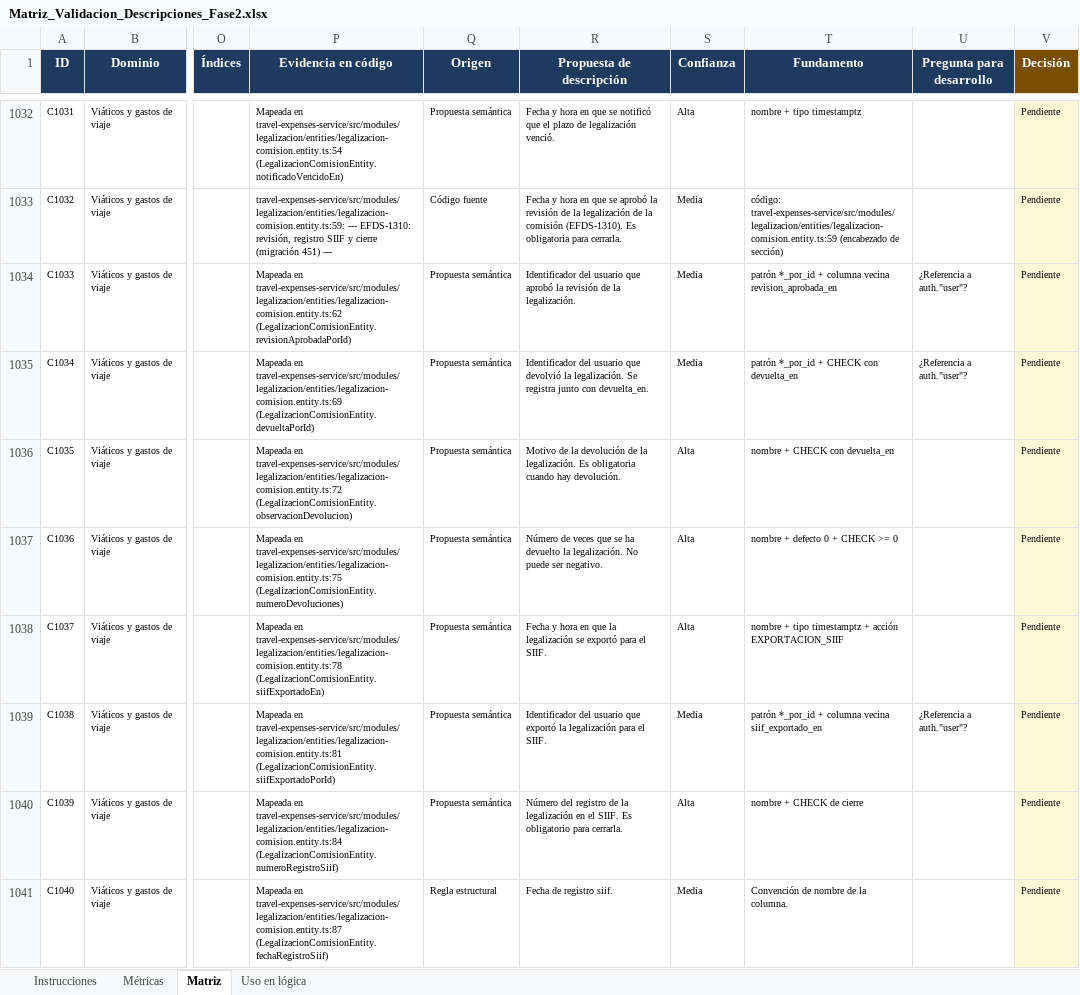
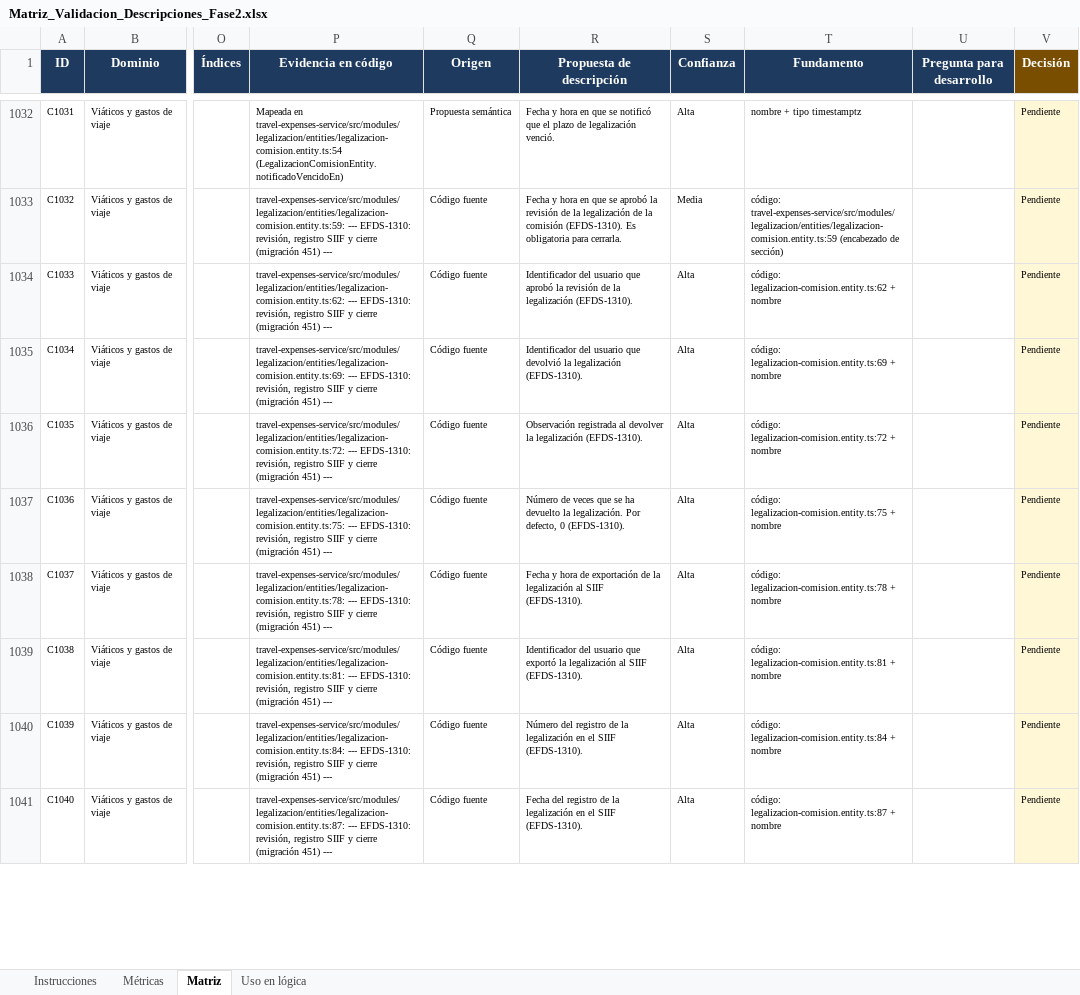
Before and after one commit to aldairgonzalez-ops/esap-portal-datos, an Excel workbook: config/propuestas/Matriz_Validacion_Descripciones_Fase2.xlsx, sheet Matriz, drawn as a sheet; only a part is shown, gaps mark what is left out; values as stored, in another font and other column widths than the file's, no borders; charts and pictures and conditional formats not drawn; the diff covers the shown part only; the diff names each change by its address in the sheet, - before the commit and + after, or states it on an @@ line.

```diff
--- a/config/propuestas/Matriz_Validacion_Descripciones_Fase2.xlsx (sheet Matriz)
+++ b/config/propuestas/Matriz_Validacion_Descripciones_Fase2.xlsx (sheet Matriz)
-P1034 (Evidencia en código): Mapeada en travel-expenses-service/src/modules/legalizacion/entities/legalizacion-comision.entity.ts:62 (LegalizacionComisionEntity.revisionAprobadaPorId)
+P1034 (Evidencia en código): travel-expenses-service/src/modules/legalizacion/entities/legalizacion-comision.entity.ts:62: --- EFDS-1310: revisión, registro SIIF y cierre (migración 451) ---
-Q1034:Q1040 (Origen): Propuesta semántica
+Q1034:Q1040 (Origen): Código fuente
-R1034 (Propuesta de descripción): …de la legalización.
+R1034 (Propuesta de descripción): …de la legalización (EFDS-1310).
-S1034:S1035 (Confianza): Media
+S1034:S1035 (Confianza): Alta
-T1034 (Fundamento): patrón *_por_id + columna vecina revision_aprobada_en
+T1034 (Fundamento): código: legalizacion-comision.entity.ts:62 + nombre
-U1034:U1035 (Pregunta para desarrollo): ¿Referencia a auth."user"?
+U1034:U1035 (Pregunta para desarrollo): (empty)
-P1035 (Evidencia en código): Mapeada en travel-expenses-service/src/modules/legalizacion/entities/legalizacion-comision.entity.ts:69 (LegalizacionComisionEntity.devueltaPorId)
+P1035 (Evidencia en código): travel-expenses-service/src/modules/legalizacion/entities/legalizacion-comision.entity.ts:69: --- EFDS-1310: revisión, registro SIIF y cierre (migración 451) ---
-R1035 (Propuesta de descripción): …devolvió la legalización. Se registra junto con devuelta_en.
+R1035 (Propuesta de descripción): …devolvió la legalización (EFDS-1310).
-T1035 (Fundamento): patrón *_por_id + CHECK con devuelta_en
+T1035 (Fundamento): código: legalizacion-comision.entity.ts:69 + nombre
-P1036 (Evidencia en código): Mapeada en travel-expenses-service/src/modules/legalizacion/entities/legalizacion-comision.entity.ts:72 (LegalizacionComisionEntity.observacionDevolucion)
+P1036 (Evidencia en código): travel-expenses-service/src/modules/legalizacion/entities/legalizacion-comision.entity.ts:72: --- EFDS-1310: revisión, registro SIIF y cierre (migración 451) ---
-R1036 (Propuesta de descripción): Motivo de la devolución de la legalización. Es obligatoria cuando hay devolución.
+R1036 (Propuesta de descripción): Observación registrada al devolver la legalización (EFDS-1310).
-T1036 (Fundamento): nombre + CHECK con devuelta_en
+T1036 (Fundamento): código: legalizacion-comision.entity.ts:72 + nombre
-P1037 (Evidencia en código): Mapeada en travel-expenses-service/src/modules/legalizacion/entities/legalizacion-comision.entity.ts:75 (LegalizacionComisionEntity.numeroDevoluciones)
+P1037 (Evidencia en código): travel-expenses-service/src/modules/legalizacion/entities/legalizacion-comision.entity.ts:75: --- EFDS-1310: revisión, registro SIIF y cierre (migración 451) ---
-R1037 (Propuesta de descripción): …la legalización. No puede ser negativo.
+R1037 (Propuesta de descripción): …la legalización. Por defecto, 0 (EFDS-1310).
-T1037 (Fundamento): nombre + defecto 0 + CHECK >= 0
+T1037 (Fundamento): código: legalizacion-comision.entity.ts:75 + nombre
-P1038 (Evidencia en código): Mapeada en travel-expenses-service/src/modules/legalizacion/entities/legalizacion-comision.entity.ts:78 (LegalizacionComisionEntity.siifExportadoEn)
+P1038 (Evidencia en código): travel-expenses-service/src/modules/legalizacion/entities/legalizacion-comision.entity.ts:78: --- EFDS-1310: revisión, registro SIIF y cierre (migración 451) ---
-R1038 (Propuesta de descripción): …y hora en que la legalización se exportó para el SIIF.
+R1038 (Propuesta de descripción): …y hora de exportación de la legalización al SIIF (EFDS-1310).
-T1038 (Fundamento): nombre + tipo timestamptz + acción EXPORTACION_SIIF
+T1038 (Fundamento): código: legalizacion-comision.entity.ts:78 + nombre
-P1039 (Evidencia en código): Mapeada en travel-expenses-service/src/modules/legalizacion/entities/legalizacion-comision.entity.ts:81 (LegalizacionComisionEntity.siifExportadoPorId)
+P1039 (Evidencia en código): travel-expenses-service/src/modules/legalizacion/entities/legalizacion-comision.entity.ts:81: --- EFDS-1310: revisión, registro SIIF y cierre (migración 451) ---
-R1039 (Propuesta de descripción): …la legalización para el SIIF.
+R1039 (Propuesta de descripción): …la legalización al SIIF (EFDS-1310).
-S1039 (Confianza): Media
+S1039 (Confianza): Alta
-T1039 (Fundamento): patrón *_por_id + columna vecina siif_exportado_en
+T1039 (Fundamento): código: legalizacion-comision.entity.ts:81 + nombre
-U1039 (Pregunta para desarrollo): ¿Referencia a auth."user"?
+U1039 (Pregunta para desarrollo): (empty)
-P1040 (Evidencia en código): Mapeada en travel-expenses-service/src/modules/legalizacion/entities/legalizacion-comision.entity.ts:84 (LegalizacionComisionEntity.numeroRegistroSiif)
+P1040 (Evidencia en código): travel-expenses-service/src/modules/legalizacion/entities/legalizacion-comision.entity.ts:84: --- EFDS-1310: revisión, registro SIIF y cierre (migración 451) ---
-R1040 (Propuesta de descripción): …en el SIIF. Es obligatorio para cerrarla.
+R1040 (Propuesta de descripción): …en el SIIF (EFDS-1310).
-T1040 (Fundamento): nombre + CHECK de cierre
+T1040 (Fundamento): código: legalizacion-comision.entity.ts:84 + nombre
-P1041 (Evidencia en código): Mapeada en travel-expenses-service/src/modules/legalizacion/entities/legalizacion-comision.entity.ts:87 (LegalizacionComisionEntity.fechaRegistroSiif)
+P1041 (Evidencia en código): travel-expenses-service/src/modules/legalizacion/entities/legalizacion-comision.entity.ts:87: --- EFDS-1310: revisión, registro SIIF y cierre (migración 451) ---
-Q1041 (Origen): Regla estructural
+Q1041 (Origen): Código fuente
-R1041 (Propuesta de descripción): Fecha de registro siif.
+R1041 (Propuesta de descripción): Fecha del registro de la legalización en el SIIF (EFDS-1310).
-S1041 (Confianza): Media
+S1041 (Confianza): Alta
-T1041 (Fundamento): Convención de nombre de la columna.
+T1041 (Fundamento): código: legalizacion-comision.entity.ts:87 + nombre
```
Also changed, not shown: 199 edited cells elsewhere in this sheet, sheet Métricas, 5 other files.
